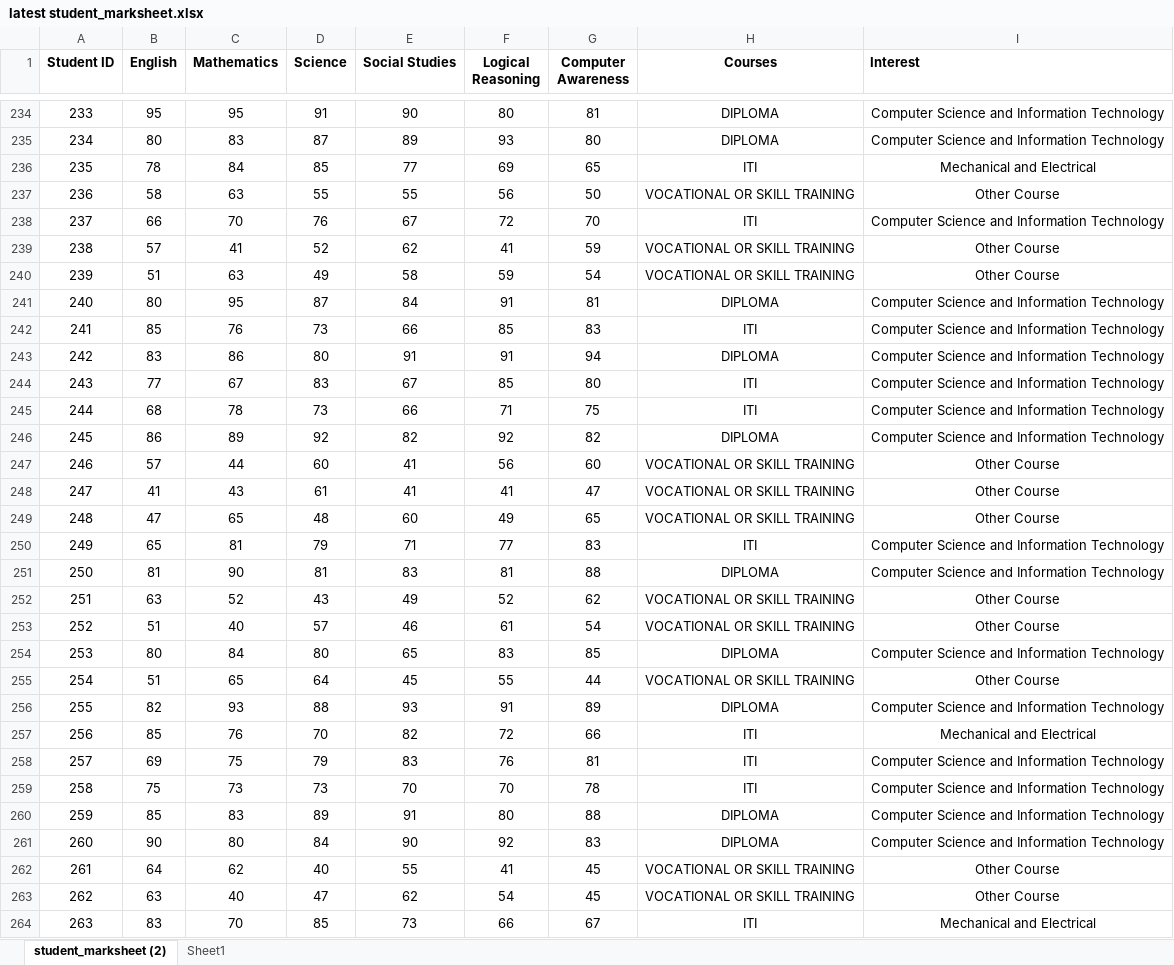
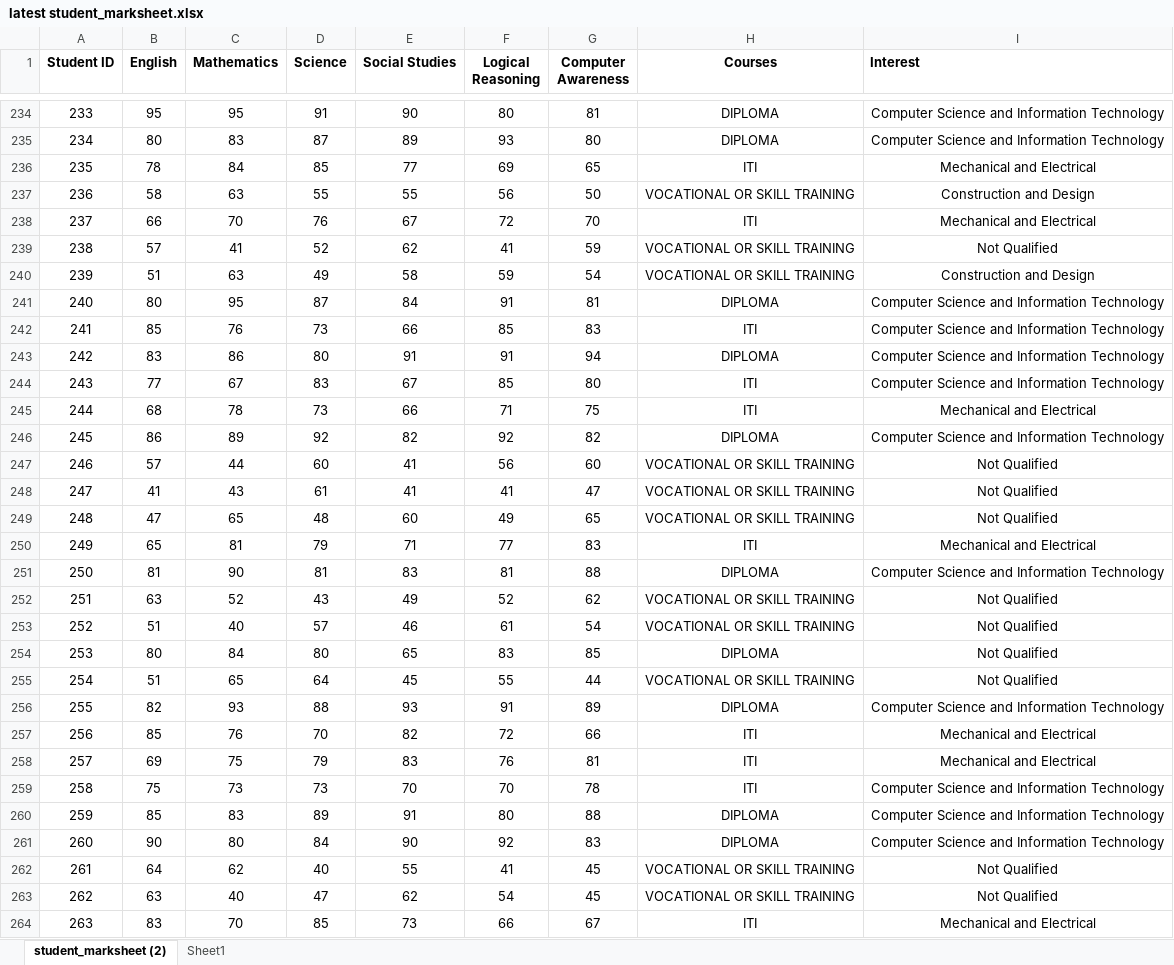
Before and after one commit to tikna1234/minor-project, an Excel workbook: latest student_marksheet.xlsx, sheet student_marksheet (2), drawn as a sheet; only a part is shown, gaps mark what is left out; values as stored, in another font and other column widths than the file's, no borders; table styles not drawn; the diff covers the shown part only; the diff names each change by its address in the sheet, - before the commit and + after, or states it on an @@ line.

Commit message:
Update latest student_marksheet.xlsx

```diff
--- a/latest student_marksheet.xlsx (sheet student_marksheet (2))
+++ b/latest student_marksheet.xlsx (sheet student_marksheet (2))
-I237 (Interest): Other Course
+I237 (Interest): Construction and Design
-I238 (Interest): Computer Science and Information Technology
+I238 (Interest): Mechanical and Electrical
-I239 (Interest): Other Course
+I239 (Interest): Not Qualified
-I240 (Interest): Other Course
+I240 (Interest): Construction and Design
-I245 (Interest): Computer Science and Information Technology
+I245 (Interest): Mechanical and Electrical
-I247:I249 (Interest): Other Course
+I247:I249 (Interest): Not Qualified
-I250 (Interest): Computer Science and Information Technology
+I250 (Interest): Mechanical and Electrical
-I252:I253 (Interest): Other Course
+I252:I253 (Interest): Not Qualified
-I254 (Interest): Computer Science and Information Technology
+I254 (Interest): Not Qualified
-I255 (Interest): Other Course
+I255 (Interest): Not Qualified
-I258 (Interest): Computer Science and Information Technology
+I258 (Interest): Mechanical and Electrical
-I262:I263 (Interest): Other Course
+I262:I263 (Interest): Not Qualified
```
Also changed, not shown: 518 edited cells elsewhere in this sheet, formulas that keep their value.
